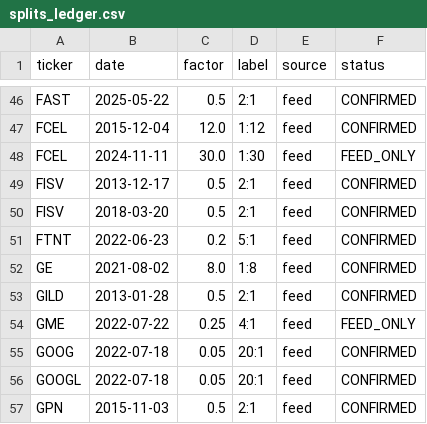
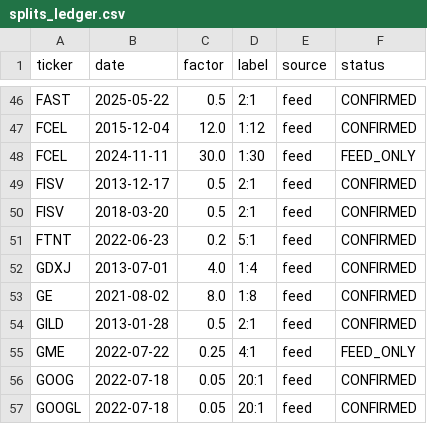
Before and after one commit to JAM-Bond/MaxPain_Project, a CSV file: config/splits_ledger.csv, drawn as a sheet; only a part is shown, gaps mark what is left out; the shorter side is filled out with more unchanged rows; the diff names each change by its address in the sheet, - before the commit and + after, or states it on an @@ line.

```diff
--- a/config/splits_ledger.csv
+++ b/config/splits_ledger.csv
+row 52: GDXJ | 2013-07-01 | 4.0 | 1:4 | feed | CONFIRMED
```
Also changed, not shown: 2 other files.
